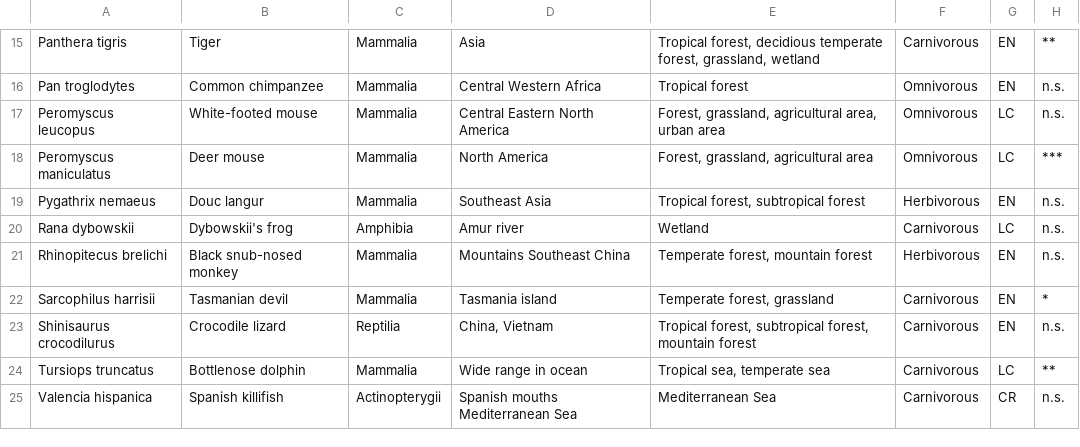
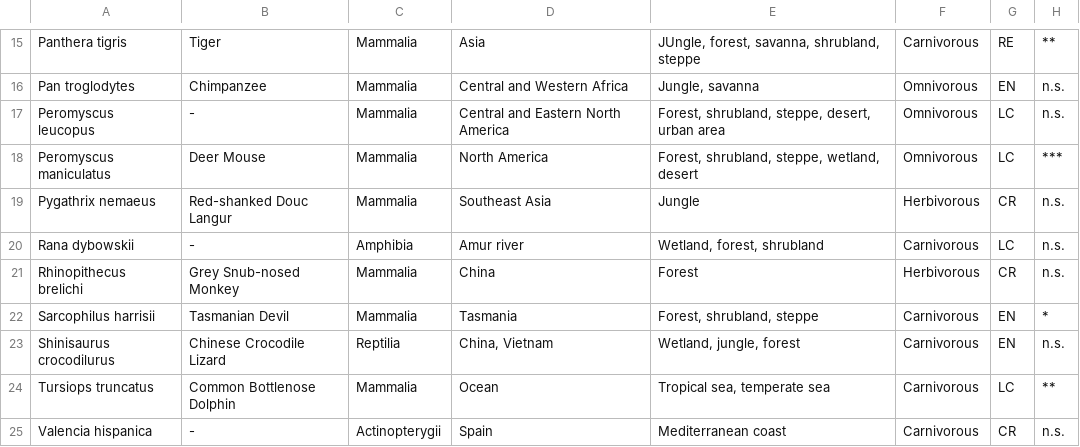
Before and after one commit to AreyFerreroRamos/PracticasExternas, a CSV file: input_files/vertebrate_species.csv, drawn as a sheet; only a part is shown, gaps mark what is left out; the diff covers the shown part only; the diff names each change by its address in the sheet, - before the commit and + after, or states it on an @@ line.

```diff
--- a/input_files/vertebrate_species.csv
+++ b/input_files/vertebrate_species.csv
-E15: Tropical forest, decidious temperate forest, grassland, wetland
+E15: JUngle, forest, savanna, shrubland, steppe
-G15: EN
+G15: RE
-B16: Common chimpanzee
+B16: Chimpanzee
-D16: Central Western Africa
+D16: Central and Western Africa
-E16: Tropical forest
+E16: Jungle, savanna
-B17: White-footed mouse
+B17: -
-D17: Central Eastern North America
+D17: Central and Eastern North America
-E17: Forest, grassland, agricultural area, urban area
+E17: Forest, shrubland, steppe, desert, urban area
-B18: Deer mouse
+B18: Deer Mouse
-E18: Forest, grassland, agricultural area
+E18: Forest, shrubland, steppe, wetland, desert
-B19: Douc langur
+B19: Red-shanked Douc Langur
-E19: Tropical forest, subtropical forest
+E19: Jungle
-G19: EN
+G19: CR
-B20: Dybowskii's frog
+B20: -
-E20: Wetland
+E20: Wetland, forest, shrubland
-A21: Rhinopitecus brelichi
+A21: Rhinopithecus brelichi
-B21: Black snub-nosed monkey
+B21: Grey Snub-nosed Monkey
-D21: Mountains Southeast China
+D21: China
-E21: Temperate forest, mountain forest
+E21: Forest
-G21: EN
+G21: CR
-B22: Tasmanian devil
+B22: Tasmanian Devil
-D22: Tasmania island
+D22: Tasmania
-E22: Temperate forest, grassland
+E22: Forest, shrubland, steppe
-B23: Crocodile lizard
+B23: Chinese Crocodile Lizard
-E23: Tropical forest, subtropical forest, mountain forest
+E23: Wetland, jungle, forest
-B24: Bottlenose dolphin
+B24: Common Bottlenose Dolphin
-D24: Wide range in ocean
+D24: Ocean
-B25: Spanish killifish
+B25: -
-D25: Spanish mouths Mediterranean Sea
+D25: Spain
-E25: Mediterranean Sea
+E25: Mediterranean coast
```
Also changed, not shown: 31 edited cells elsewhere in this file.
